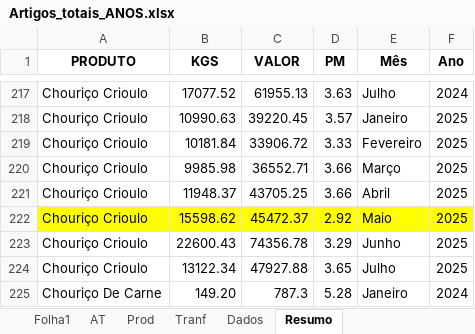
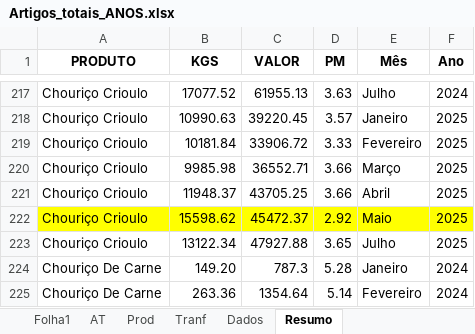
Before and after one commit to paulom40/PFonseca.py, an Excel workbook: Artigos_totais_ANOS.xlsx, sheet Resumo, drawn as a sheet; only a part is shown, gaps mark what is left out; the shorter side is filled out with more unchanged rows; values as stored, in another font and other column widths than the file's, no borders; the diff covers the shown part only; the diff names each change by its address in the sheet, - before the commit and + after, or states it on an @@ line.

```diff
--- a/Artigos_totais_ANOS.xlsx (sheet Resumo)
+++ b/Artigos_totais_ANOS.xlsx (sheet Resumo)
-row 223: Chouriço Crioulo | 22600.43 | 74356.78 | 3.29 | Junho | 2025
```
Also changed, not shown: 154 hidden or unhidden rows elsewhere in this sheet.
